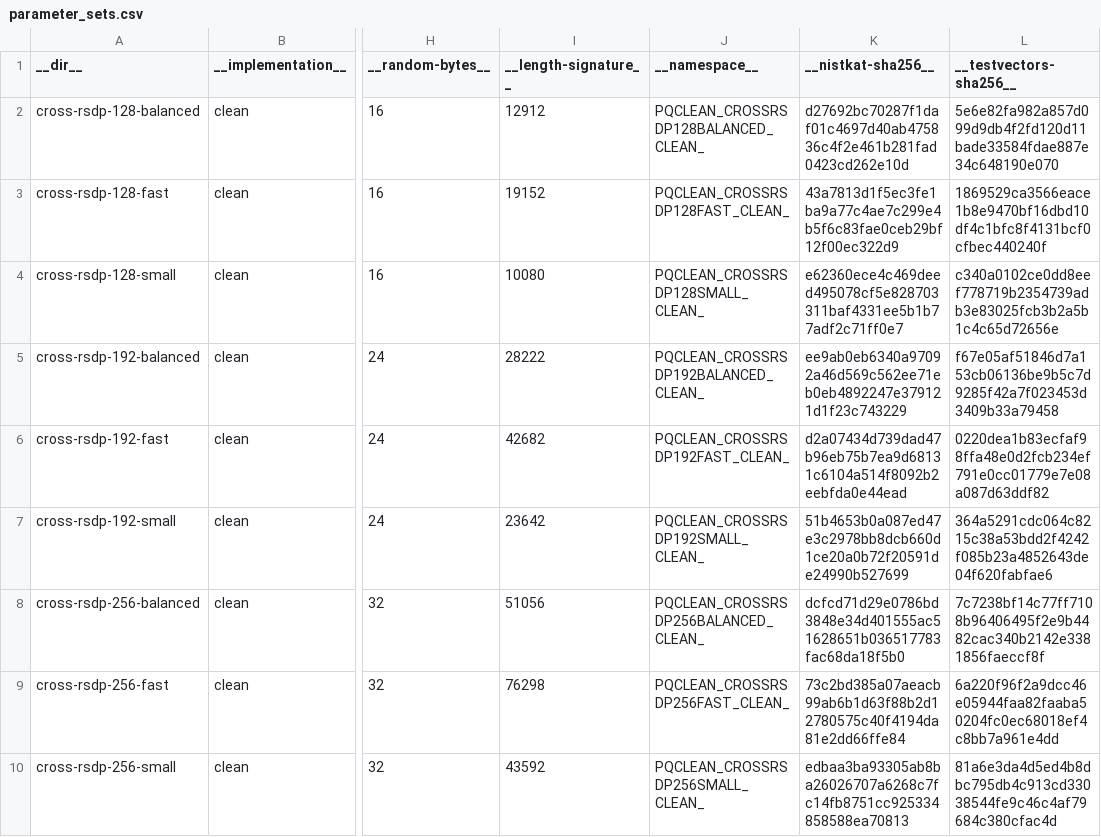
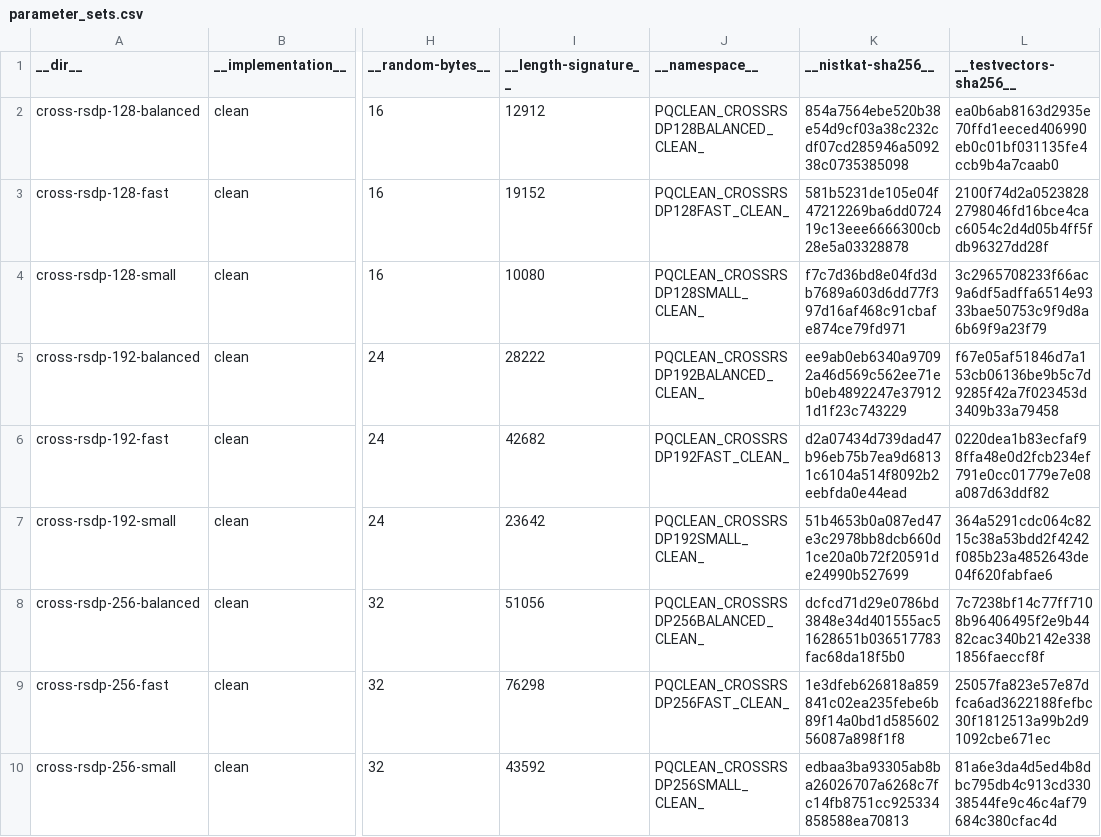
Before and after one commit to rtjk/CROSS-PQClean, a CSV file: generate/parameter_sets.csv, drawn as a sheet; only a part is shown, gaps mark what is left out; the diff covers the shown part only; the diff names each change by its address in the sheet, - before the commit and + after, or states it on an @@ line.

Commit message:
correct old sha256

```diff
--- a/generate/parameter_sets.csv
+++ b/generate/parameter_sets.csv
-K2 (__nistkat-sha256__): d27692bc70287f1daf01c4697d40ab475836c4f2e461b281fad0423cd262e10d
+K2 (__nistkat-sha256__): 854a7564ebe520b38e54d9cf03a38c232cdf07cd285946a509238c0735385098
-L2 (__testvectors-sha256__): 5e6e82fa982a857d099d9db4f2fd120d11bade33584fdae887e34c648190e070
+L2 (__testvectors-sha256__): ea0b6ab8163d2935e70ffd1eeced406990eb0c01bf031135fe4ccb9b4a7caab0
-K3 (__nistkat-sha256__): 43a7813d1f5ec3fe1ba9a77c4ae7c299e4b5f6c83fae0ceb29bf12f00ec322d9
+K3 (__nistkat-sha256__): 581b5231de105e04f47212269ba6dd072419c13eee6666300cb28e5a03328878
-L3 (__testvectors-sha256__): 1869529ca3566eace1b8e9470bf16dbd10df4c1bfc8f4131bcf0cfbec440240f
+L3 (__testvectors-sha256__): 2100f74d2a05238282798046fd16bce4cac6054c2d4d05b4ff5fdb96327dd28f
-K4 (__nistkat-sha256__): e62360ece4c469deed495078cf5e828703311baf4331ee5b1b77adf2c71ff0e7
+K4 (__nistkat-sha256__): f7c7d36bd8e04fd3db7689a603d6dd77f397d16af468c91cbafe874ce79fd971
-L4 (__testvectors-sha256__): c340a0102ce0dd8eef778719b2354739adb3e83025fcb3b2a5b1c4c65d72656e
+L4 (__testvectors-sha256__): 3c2965708233f66ac9a6df5adffa6514e9333bae50753c9f9d8a6b69f9a23f79
-K9 (__nistkat-sha256__): 73c2bd385a07aeacb99ab6b1d63f88b2d12780575c40f4194da81e2dd66ffe84
+K9 (__nistkat-sha256__): 1e3dfeb626818a859841c02ea235febe6b89f14a0bd1d58560256087a898f1f8
-L9 (__testvectors-sha256__): 6a220f96f2a9dcc46e05944faa82faaba50204fc0ec68018ef4c8bb7a961e4dd
+L9 (__testvectors-sha256__): 25057fa823e57e87dfca6ad3622188fefbc30f1812513a99b2d91092cbe671ec
```
Also changed, not shown: 8 edited cells elsewhere in this file.
